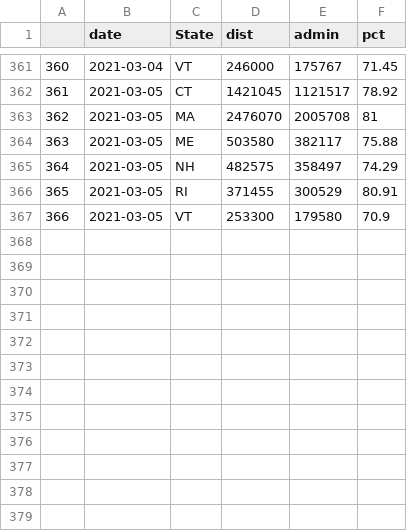
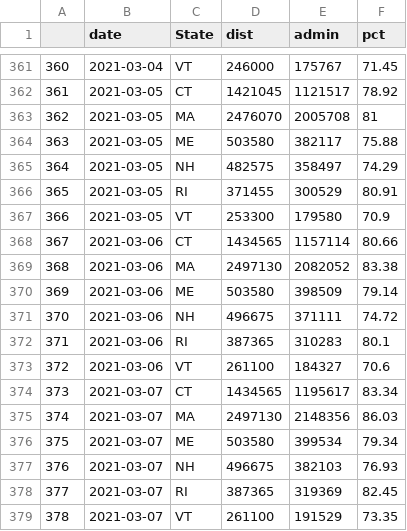
Before and after one commit to computergeek1100/ri-covid-graphs, a CSV file: export/CDC_NE.csv, drawn as a sheet; only a part is shown, gaps mark what is left out; the diff names each change by its address in the sheet, - before the commit and + after, or states it on an @@ line.

Commit message:
CDC data update

```diff
--- a/export/CDC_NE.csv
+++ b/export/CDC_NE.csv
+row 368: 367 | 2021-03-06 | CT | 1434565 | 1157114 | 80.66
+row 369: 368 | 2021-03-06 | MA | 2497130 | 2082052 | 83.38
+row 370: 369 | 2021-03-06 | ME | 503580 | 398509 | 79.14
+row 371: 370 | 2021-03-06 | NH | 496675 | 371111 | 74.72
+row 372: 371 | 2021-03-06 | RI | 387365 | 310283 | 80.1
+row 373: 372 | 2021-03-06 | VT | 261100 | 184327 | 70.6
+row 374: 373 | 2021-03-07 | CT | 1434565 | 1195617 | 83.34
+row 375: 374 | 2021-03-07 | MA | 2497130 | 2148356 | 86.03
+row 376: 375 | 2021-03-07 | ME | 503580 | 399534 | 79.34
+row 377: 376 | 2021-03-07 | NH | 496675 | 382103 | 76.93
+row 378: 377 | 2021-03-07 | RI | 387365 | 319369 | 82.45
+row 379: 378 | 2021-03-07 | VT | 261100 | 191529 | 73.35
```
Also changed, not shown: 3 other files.
